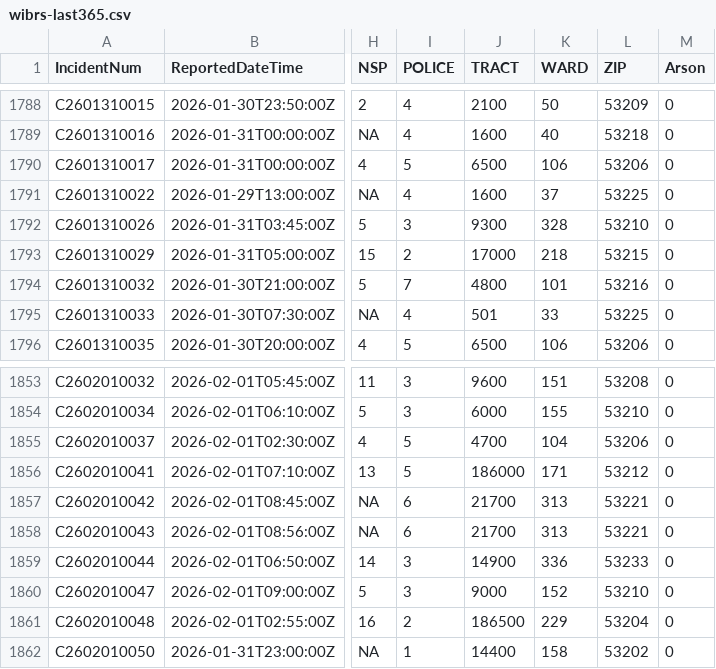
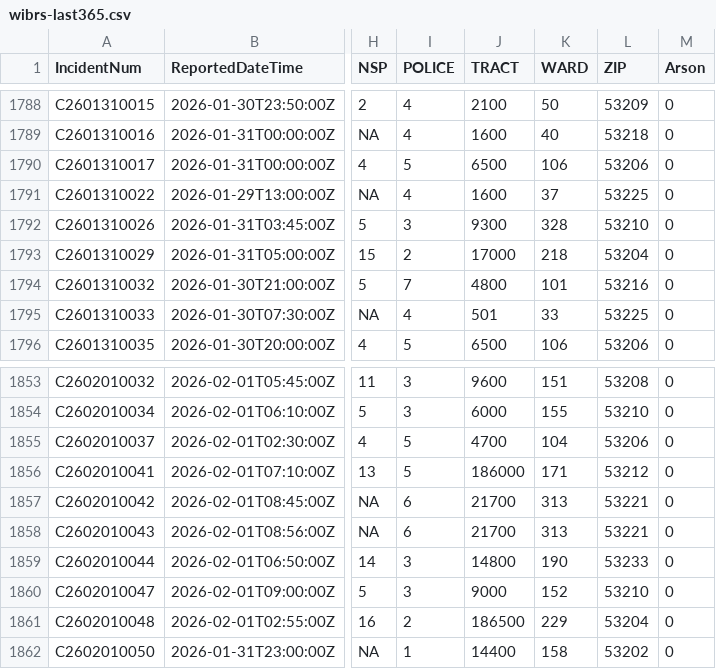
Before and after one commit to jdjohn215/mpd-wibrs, a CSV file: wibrs-last365.csv, drawn as a sheet; only a part is shown, gaps mark what is left out; the diff covers the shown part only; the diff names each change by its address in the sheet, - before the commit and + after, or states it on an @@ line.

```diff
--- a/wibrs-last365.csv
+++ b/wibrs-last365.csv
-L1793 (ZIP): 53215
+L1793 (ZIP): 53204
-J1859 (TRACT): 14900
+J1859 (TRACT): 14800
-K1859 (WARD): 336
+K1859 (WARD): 190
```
Also changed, not shown: 16 edited cells elsewhere in this file, 1 other file.
